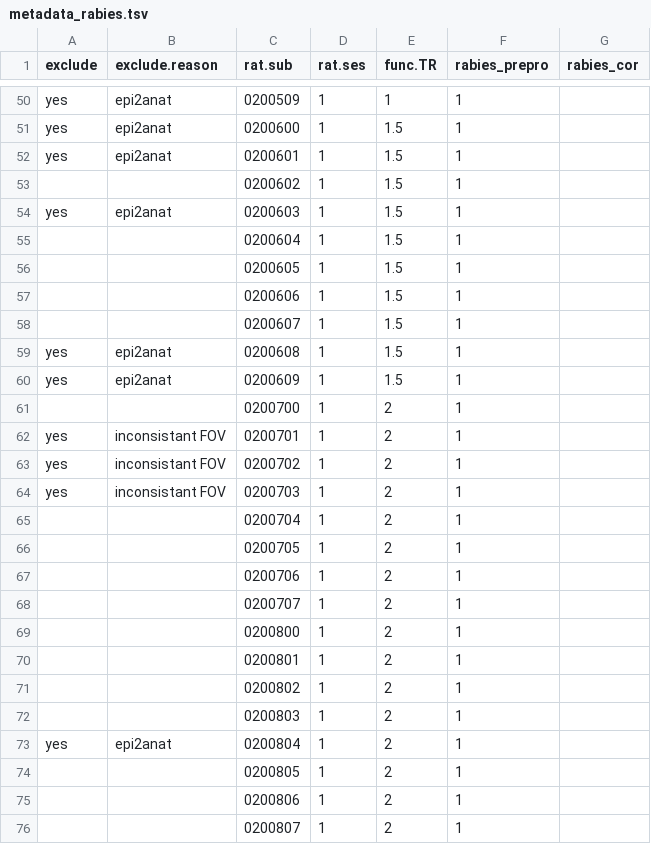
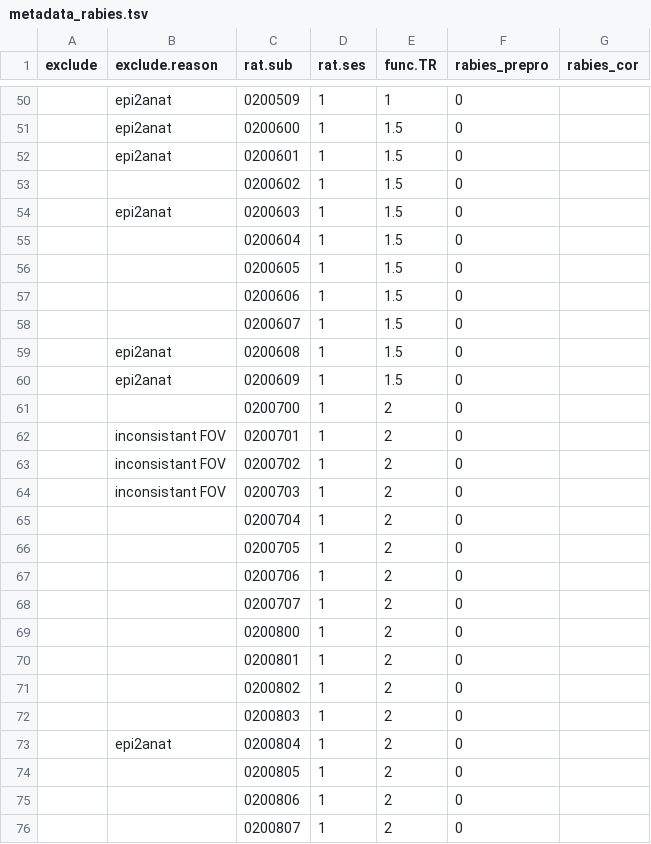
Before and after one commit to grandjeanlab/multirat_se, a TSV file: script/table/metadata_rabies.tsv, drawn as a sheet; only a part is shown, gaps mark what is left out; the diff covers the shown part only; the diff names each change by its address in the sheet, - before the commit and + after, or states it on an @@ line.

```diff
--- a/script/table/metadata_rabies.tsv
+++ b/script/table/metadata_rabies.tsv
-A50:A52 (exclude): yes
+A50:A52 (exclude): (empty)
-F50:F76 (rabies_prepro): 1
+F50:F76 (rabies_prepro): 0
-A54 (exclude): yes
+A54 (exclude): (empty)
-A59:A60 (exclude): yes
+A59:A60 (exclude): (empty)
-A62:A64 (exclude): yes
+A62:A64 (exclude): (empty)
-A73 (exclude): yes
+A73 (exclude): (empty)
```
Also changed, not shown: 139 edited cells elsewhere in this file.
